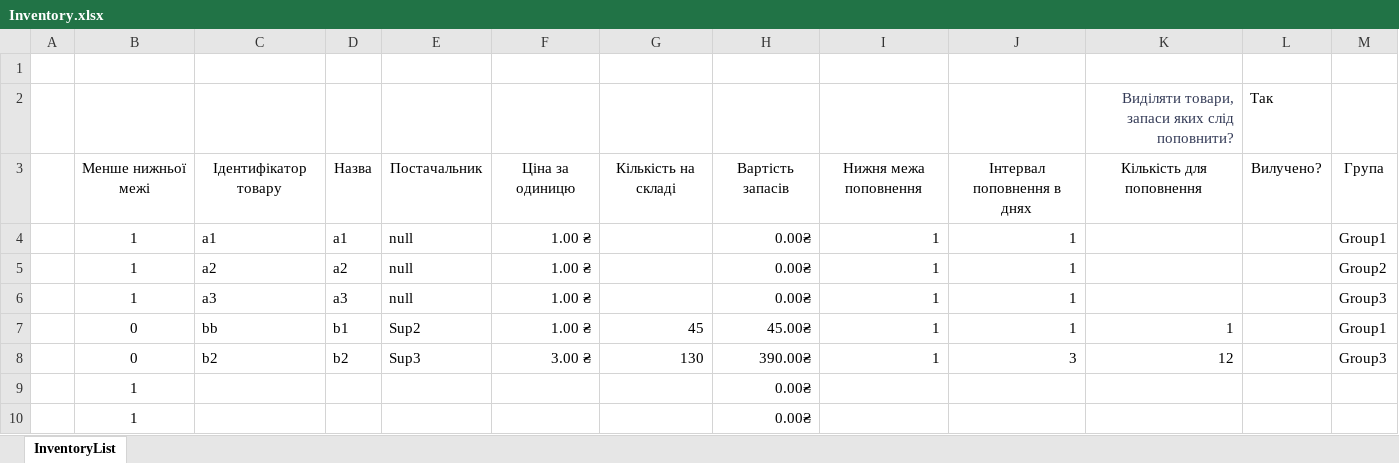
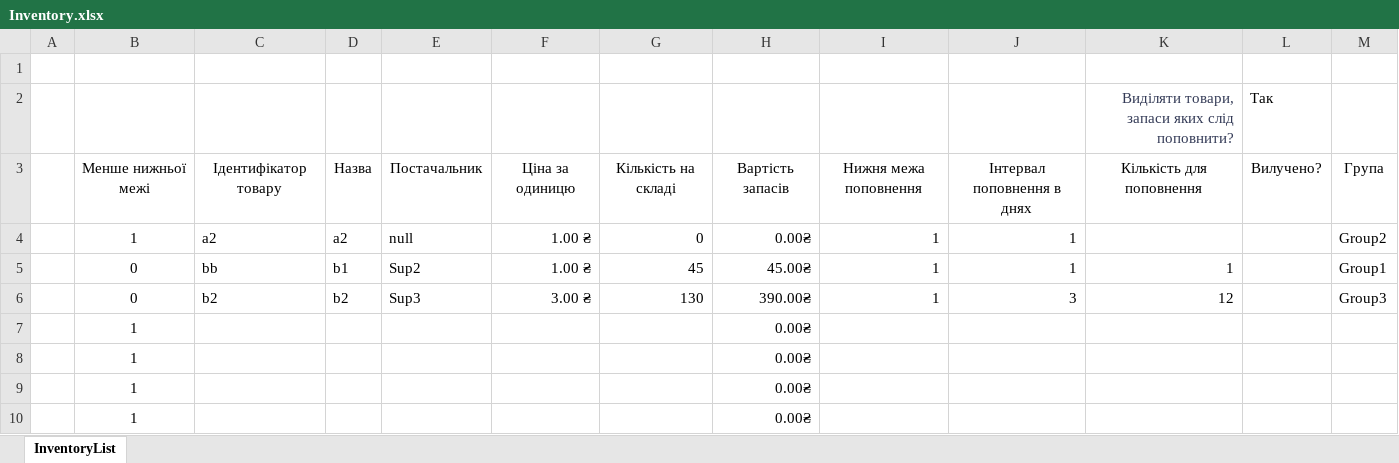
Before and after one commit to Invop/Labarator2Java, an Excel workbook: src/com/automatedworkspace/files/Inventory.xlsx, sheet InventoryList, drawn as a sheet; only a part is shown; the shorter side is filled out with more unchanged rows; values as stored, in another font and other column widths than the file's, no borders; charts and pictures and conditional formats and table styles not drawn; removed rows and columns are numbered as before the commit, all else as after; the diff names each change by its address in the sheet, - before the commit and + after, or states it on an @@ line.

```diff
--- a/src/com/automatedworkspace/files/Inventory.xlsx (sheet InventoryList)
+++ b/src/com/automatedworkspace/files/Inventory.xlsx (sheet InventoryList)
-row 4:  | 1 | a1 | a1 | null | 1.00 ₴ |  | 0.00₴ | 1 | 1 |  |  | Group1
-G4: (empty)
+G4: 0
-row 6:  | 1 | a3 | a3 | null | 1.00 ₴ |  | 0.00₴ | 1 | 1 |  |  | Group3
```
Also changed, not shown: formulas that keep their value, charts or pictures, 4 other files.
